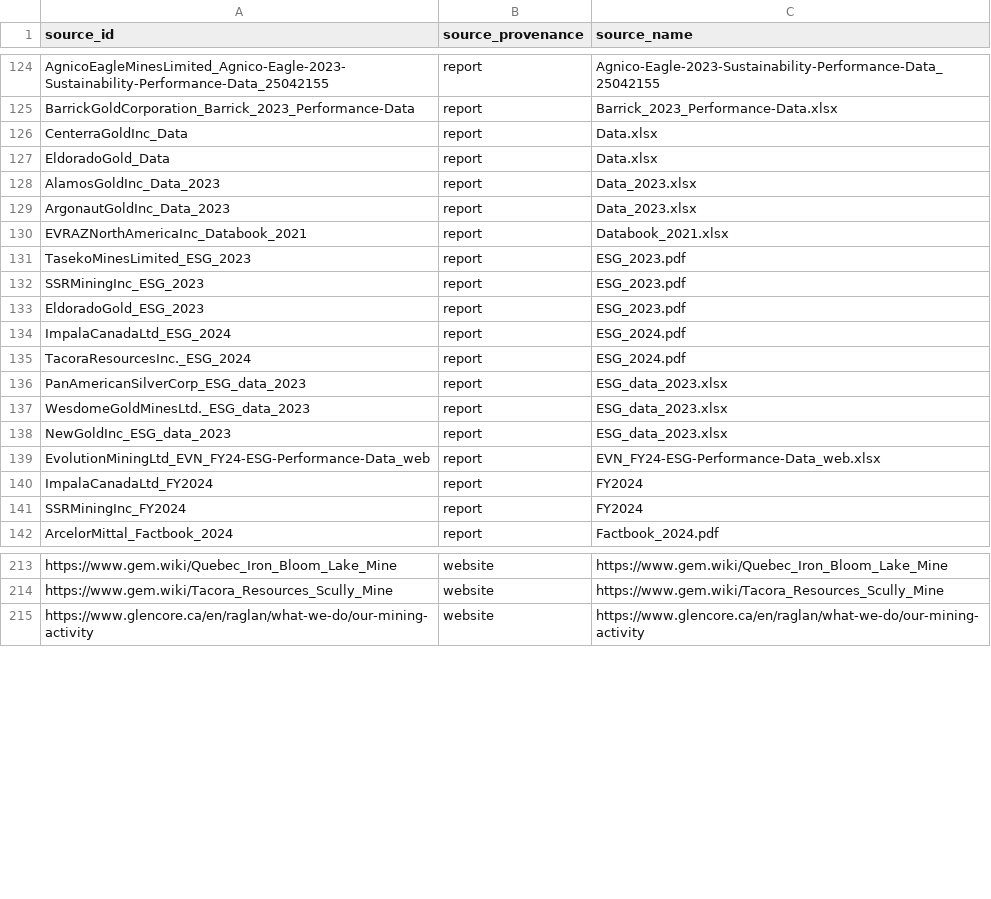
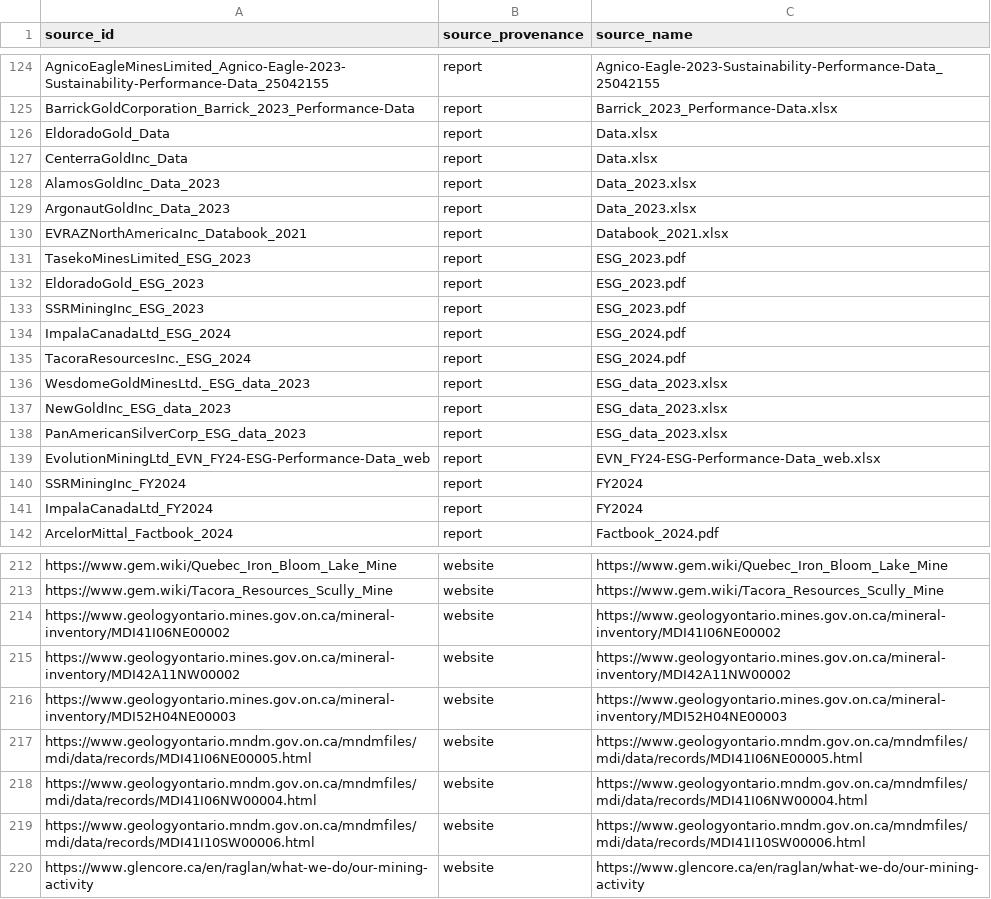
Before and after one commit to marpellan/metallican_streamlit_app, a CSV file: database/CSV/sources_table.csv, drawn as a sheet; only a part is shown, gaps mark what is left out; the diff covers the shown part only.

```diff
--- a/database/CSV/sources_table.csv
+++ b/database/CSV/sources_table.csv
@@ -125,4 +125,4 @@ AgnicoEagleMinesLimited_Agnico-Eagle-2023-Sustainability-Performance-Data_250421
 BarrickGoldCorporation_Barrick_2023_Performance-Data,report,Barrick_2023_Performance-Data.xlsx
+EldoradoGold_Data,report,Data.xlsx
 CenterraGoldInc_Data,report,Data.xlsx
-EldoradoGold_Data,report,Data.xlsx
 AlamosGoldInc_Data_2023,report,Data_2023.xlsx
@@ -131,12 +131,12 @@ EVRAZNorthAmericaInc_Databook_2021,report,Databook_2021.xlsx
 TasekoMinesLimited_ESG_2023,report,ESG_2023.pdf
+EldoradoGold_ESG_2023,report,ESG_2023.pdf
 SSRMiningInc_ESG_2023,report,ESG_2023.pdf
-EldoradoGold_ESG_2023,report,ESG_2023.pdf
 ImpalaCanadaLtd_ESG_2024,report,ESG_2024.pdf
 TacoraResourcesInc._ESG_2024,report,ESG_2024.pdf
-PanAmericanSilverCorp_ESG_data_2023,report,ESG_data_2023.xlsx
 WesdomeGoldMinesLtd._ESG_data_2023,report,ESG_data_2023.xlsx
 NewGoldInc_ESG_data_2023,report,ESG_data_2023.xlsx
+PanAmericanSilverCorp_ESG_data_2023,report,ESG_data_2023.xlsx
 EvolutionMiningLtd_EVN_FY24-ESG-Performance-Data_web,report,EVN_FY24-ESG-Performance-Data_web.xlsx
+SSRMiningInc_FY2024,report,FY2024
 ImpalaCanadaLtd_FY2024,report,FY2024
-SSRMiningInc_FY2024,report,FY2024
 ArcelorMittal_Factbook_2024,report,Factbook_2024.pdf
@@ -214,2 +213,8 @@ https://www.gem.wiki/Quebec_Iron_Bloom_Lake_Mine,website,https://www.gem.wiki/Qu
 https://www.gem.wiki/Tacora_Resources_Scully_Mine,website,https://www.gem.wiki/Tacora_Resources_Scully_Mine
+https://www.geologyontario.mines.gov.on.ca/mineral-inventory/MDI41I06NE00002,website,https://www.geologyontario.mines.gov.on.ca/mineral-inventory/MDI41I06NE00002
+https://www.geologyontario.mines.gov.on.ca/mineral-inventory/MDI42A11NW00002,website,https://www.geologyontario.mines.gov.on.ca/mineral-inventory/MDI42A11NW00002
+https://www.geologyontario.mines.gov.on.ca/mineral-inventory/MDI52H04NE00003,website,https://www.geologyontario.mines.gov.on.ca/mineral-inventory/MDI52H04NE00003
+https://www.geologyontario.mndm.gov.on.ca/mndmfiles/mdi/data/records/MDI41I06NE00005.html,website,https://www.geologyontario.mndm.gov.on.ca/mndmfiles/mdi/data/records/MDI41I06NE00005.html
+https://www.geologyontario.mndm.gov.on.ca/mndmfiles/mdi/data/records/MDI41I06NW00004.html,website,https://www.geologyontario.mndm.gov.on.ca/mndmfiles/mdi/data/records/MDI41I06NW00004.html
+https://www.geologyontario.mndm.gov.on.ca/mndmfiles/mdi/data/records/MDI41I10SW00006.html,website,https://www.geologyontario.mndm.gov.on.ca/mndmfiles/mdi/data/records/MDI41I10SW00006.html
 https://www.glencore.ca/en/raglan/what-we-do/our-mining-activity,website,https://www.glencore.ca/en/raglan/what-we-do/our-mining-activity
```
Also changed, not shown: 1 added row, 1 removed row and 4 moved rows elsewhere in this file, database/CSV/intensity_table.csv, database/CSV/materials_energy_table.csv, 5 other files.
